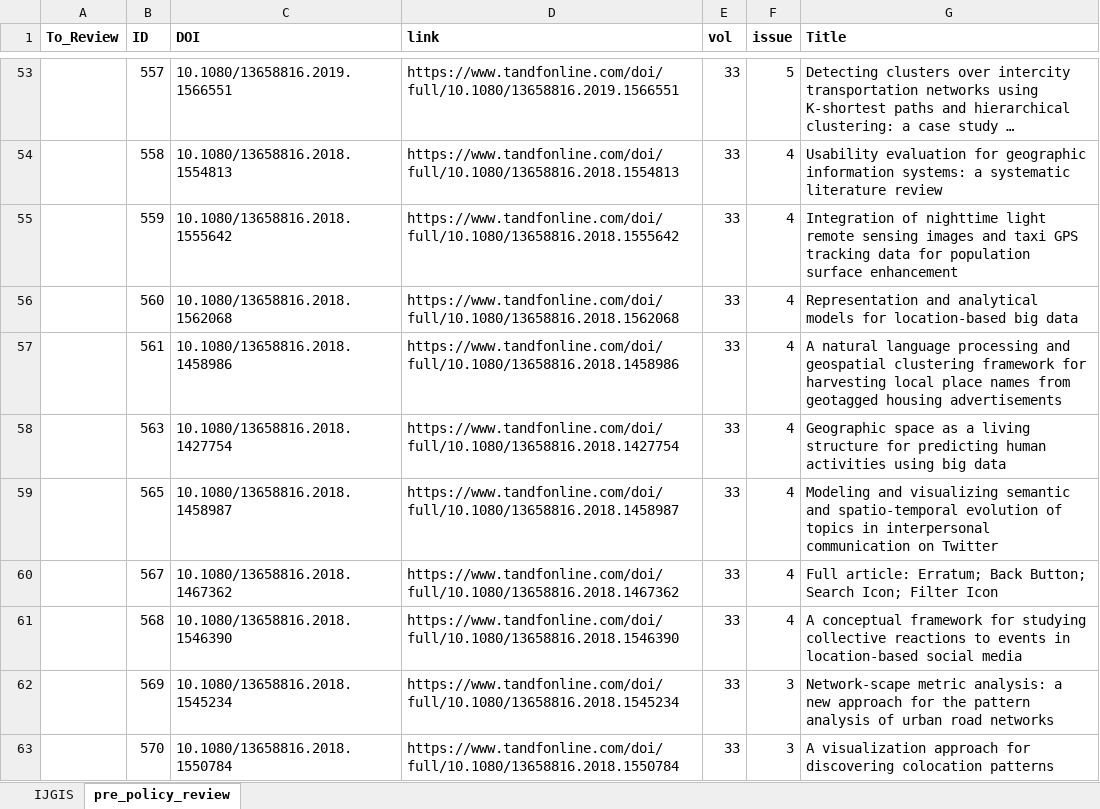
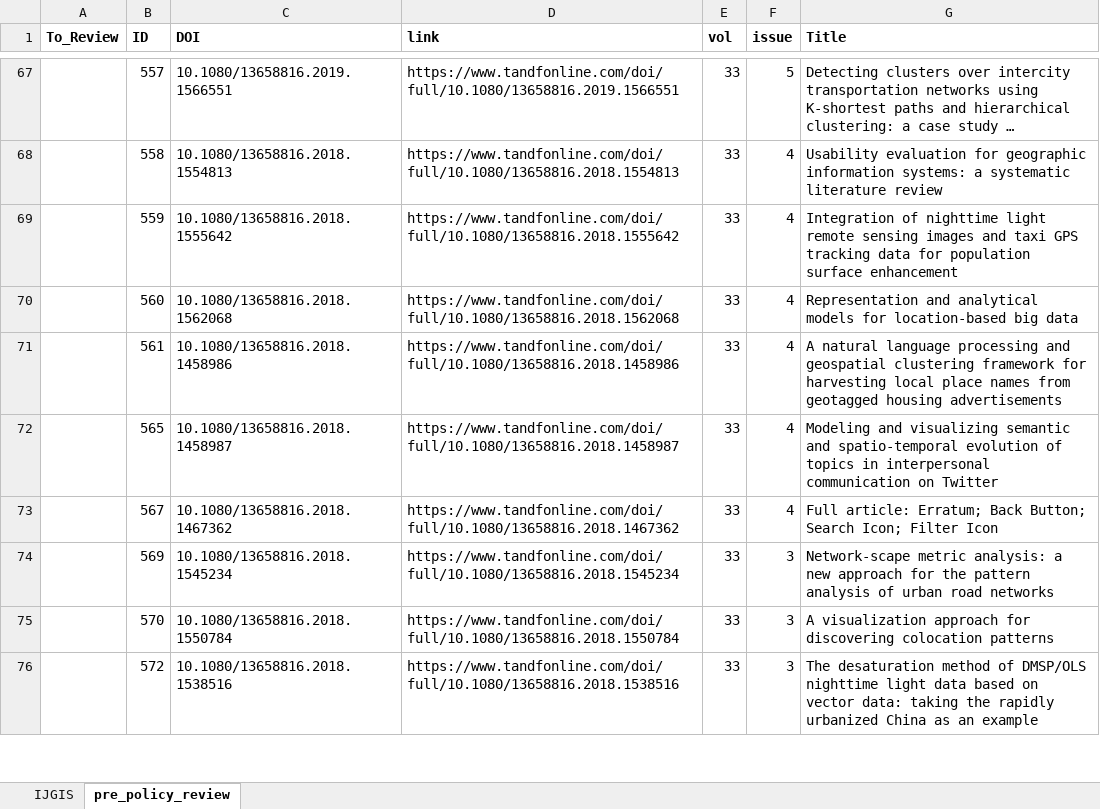
Before and after one commit to Peter-Kedron/OR-IJGIS-FAIR-Evaluation, an Excel workbook: data/raw/public/IJGIS_article_list.xlsx, sheet pre_policy_review, drawn as a sheet; only a part is shown, gaps mark what is left out; the shorter side is filled out with more unchanged rows; long unchanged cells end in …; values as stored, in another font and other column widths than the file's, no borders; removed rows and columns are numbered as before the commit, all else as after; the diff covers the shown part only; the diff names each change by its address in the sheet, - before the commit and + after, or states it on an @@ line.

Commit message:
Update article lists
- Harmonize license names
- Add 25 article to expanded pre-policy review

```diff
--- a/data/raw/public/IJGIS_article_list.xlsx (sheet pre_policy_review)
+++ b/data/raw/public/IJGIS_article_list.xlsx (sheet pre_policy_review)
-row 58:  | 563 | 10.1080/13658816.2018.1427754 | https://www.tandfonline.com/doi/full/10.1080/13658816.2018.1427754 | 33 | 4 | Geographic space as a living structure for predicting human activities using big data
-row 61:  | 568 | 10.1080/13658816.2018.1546390 | https://www.tandfonline.com/doi/full/10.1080/13658816.2018.1546390 | 33 | 4 | A conceptual framework for studying collective reactions to events in location-based social media
```
Also changed, not shown: 19 added rows and 17 removed rows elsewhere in this sheet, 1 other file.
